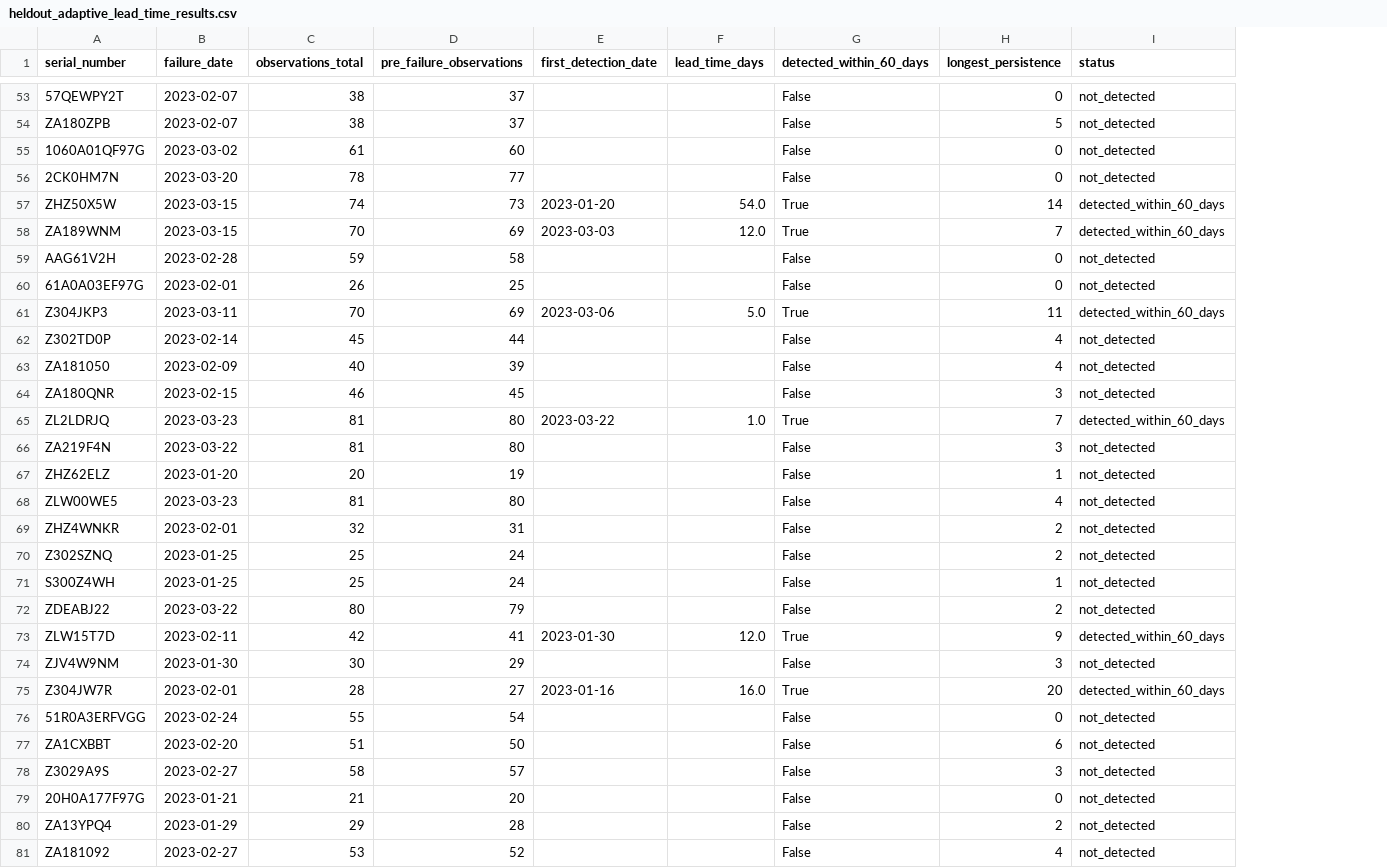
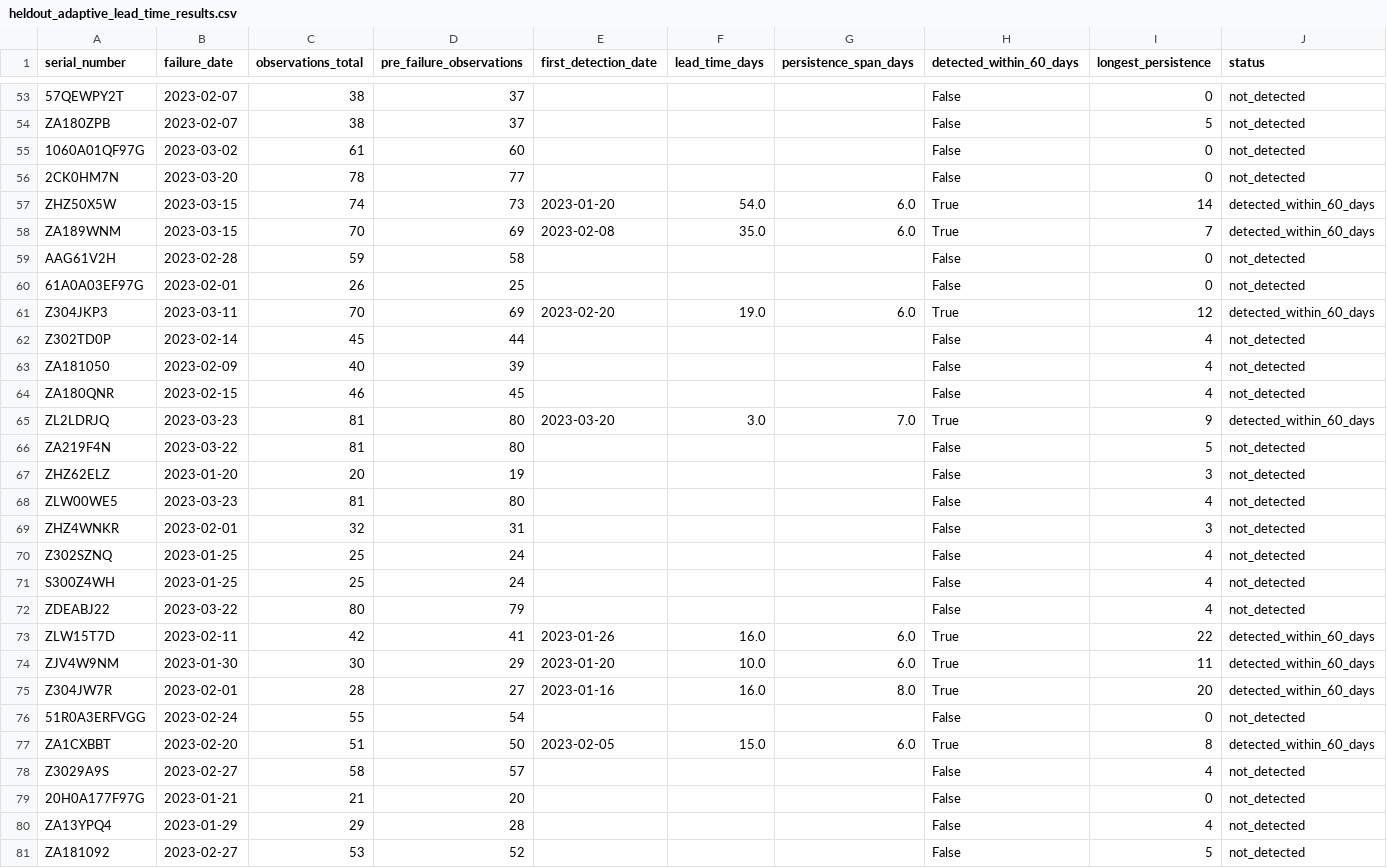
Before and after one commit to Shavinda26t/J26-DS-342-, a CSV file: 02_component_2_digital_twin/results/digital_twin_rul/heldout_adaptive_lead_time_results.csv, drawn as a sheet; only a part is shown, gaps mark what is left out; addresses are those after the commit; the diff covers the shown part only; the diff names each change by its address in the sheet, - before the commit and + after, or states it on an @@ line.

Commit message:
Centralize detector config and serve digital twin results via API
- Add degradation_detector.py as the single source of truth for detector thresholds (severity >= 1, persistence 7) and wire it into the state manager, adaptive twin, validation script, and threshold tuner
- Make threshold tuning leakage-free (tune on train+validation, evaluate selected vs deployed once on the untouched test); regenerate held-out lead-time results: 35.04% detection, 12.0% false alarms, 15d median lead, 6d median persistence span
- Fix state-manager double counting and chronological ordering; make streak calculation idempotent; extend unit tests
- Replace hardcoded drive paths with project_paths.py; document observation-level persistence spans; tidy README and .gitignore
- Backend: real component2 endpoints serving the validation CSVs; load component routers defensively so stub services no longer block API startup
- Frontend: full React Digital Twin dashboard page, component2 API client, and the missing Vite index.html

```diff
--- a/02_component_2_digital_twin/results/digital_twin_rul/heldout_adaptive_lead_time_results.csv
+++ b/02_component_2_digital_twin/results/digital_twin_rul/heldout_adaptive_lead_time_results.csv
+column G (persistence_span_days), rows 57-77: 6.0 | 6.0 |  |  | 6.0 |  |  |  | 7.0 |  |  |  |  |  |  |  | 6.0 | 6.0 | 8.0 |  | 6.0
-E58 (first_detection_date): 2023-03-03
+E58 (first_detection_date): 2023-02-08
-F58 (lead_time_days): 12.0
+F58 (lead_time_days): 35.0
-E61 (first_detection_date): 2023-03-06
+E61 (first_detection_date): 2023-02-20
-F61 (lead_time_days): 5.0
+F61 (lead_time_days): 19.0
-I61 (longest_persistence): 11
+I61 (longest_persistence): 12
-I64 (longest_persistence): 3
+I64 (longest_persistence): 4
-E65 (first_detection_date): 2023-03-22
+E65 (first_detection_date): 2023-03-20
-F65 (lead_time_days): 1.0
+F65 (lead_time_days): 3.0
-I65 (longest_persistence): 7
+I65 (longest_persistence): 9
-I66 (longest_persistence): 3
+I66 (longest_persistence): 5
-I67 (longest_persistence): 1
+I67 (longest_persistence): 3
-I69 (longest_persistence): 2
+I69 (longest_persistence): 3
-I70 (longest_persistence): 2
+I70 (longest_persistence): 4
-I71 (longest_persistence): 1
+I71 (longest_persistence): 4
-I72 (longest_persistence): 2
+I72 (longest_persistence): 4
-E73 (first_detection_date): 2023-01-30
+E73 (first_detection_date): 2023-01-26
-F73 (lead_time_days): 12.0
+F73 (lead_time_days): 16.0
-I73 (longest_persistence): 9
+I73 (longest_persistence): 22
-E74 (first_detection_date): (empty)
+E74 (first_detection_date): 2023-01-20
-F74 (lead_time_days): (empty)
+F74 (lead_time_days): 10.0
-H74 (detected_within_60_days): False
+H74 (detected_within_60_days): True
-I74 (longest_persistence): 3
+I74 (longest_persistence): 11
-J74 (status): not_detected
+J74 (status): detected_within_60_days
-E77 (first_detection_date): (empty)
+E77 (first_detection_date): 2023-02-05
-F77 (lead_time_days): (empty)
+F77 (lead_time_days): 15.0
-H77 (detected_within_60_days): False
+H77 (detected_within_60_days): True
-I77 (longest_persistence): 6
+I77 (longest_persistence): 8
-J77 (status): not_detected
+J77 (status): detected_within_60_days
-I78 (longest_persistence): 3
+I78 (longest_persistence): 4
-I80 (longest_persistence): 2
+I80 (longest_persistence): 4
-I81 (longest_persistence): 4
+I81 (longest_persistence): 5
```
Also changed, not shown: 132 edited cells elsewhere in this file, 02_component_2_digital_twin/results/digital_twin_rul/heldout_adaptive_lead_time_distribution.csv, 02_component_2_digital_twin/results/digital_twin_rul/heldout_adaptive_lead_time_summary.csv, 40 other files.
